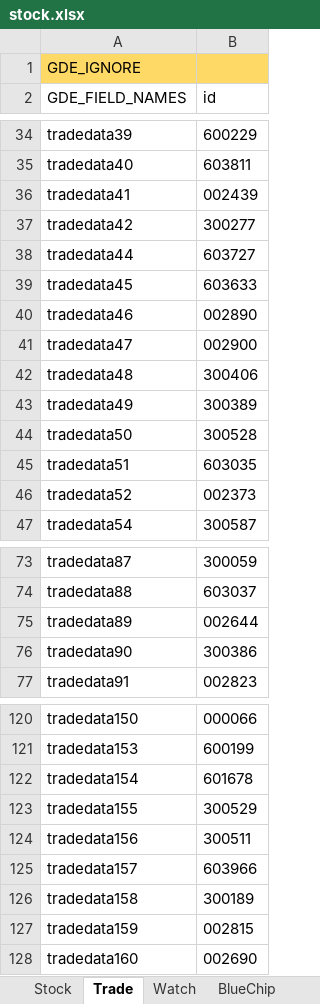
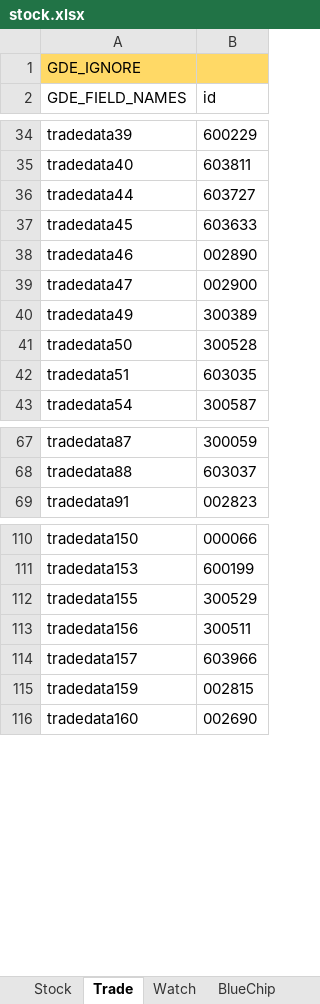
Before and after one commit to zsdarkblue/TradeStation_ContinuousTrade, an Excel workbook: stock.xlsx, sheet Trade, drawn as a sheet; only a part is shown, gaps mark what is left out; values as stored, in another font and other column widths than the file's, no borders; the diff covers the shown part only; the diff names each change by its address in the sheet, - before the commit and + after, or states it on an @@ line.

Commit message:
fix data

```diff
--- a/stock.xlsx (sheet Trade)
+++ b/stock.xlsx (sheet Trade)
-row 36: tradedata41 | 002439
-row 37: tradedata42 | 300277
-row 42: tradedata48 | 300406
-row 46: tradedata52 | 002373
-row 75: tradedata89 | 002644
-row 76: tradedata90 | 300386
-row 122: tradedata154 | 601678
-row 126: tradedata158 | 300189
```
Also changed, not shown: 9 removed rows elsewhere in this sheet, sheet Watch, sheet Stock, 6 other files.
